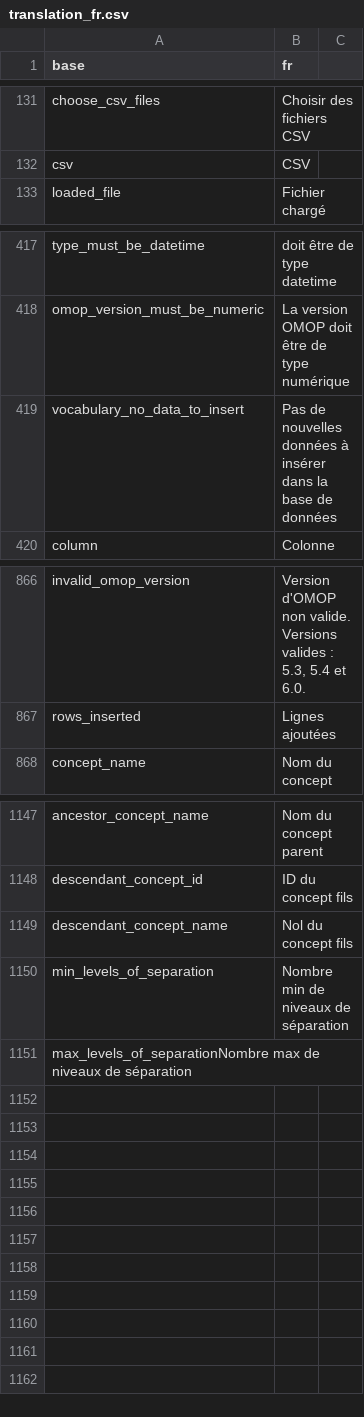
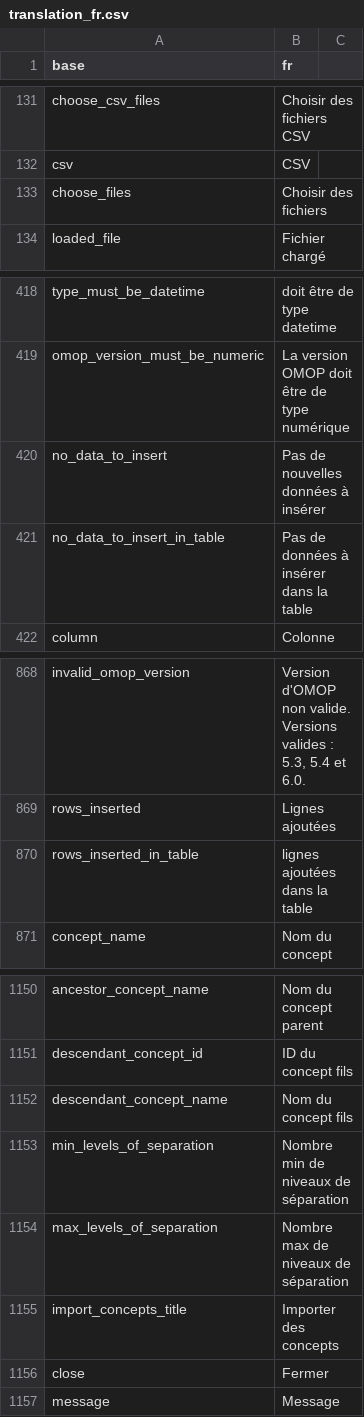
Before and after one commit to BorisDelange/LinkR, a CSV file: inst/translations/translation_fr.csv, drawn as a sheet; only a part is shown, gaps mark what is left out.

Commit message:
Import vocabulary concepts from zip file

```diff
--- a/inst/translations/translation_fr.csv
+++ b/inst/translations/translation_fr.csv
@@ -132,2 +132,3 @@ choose_csv_files,Choisir des fichiers CSV
 csv,CSV
+choose_files,Choisir des fichiers
 loaded_file,Fichier chargé
@@ -418,3 +419,4 @@ type_must_be_datetime,doit être de type datetime
 omop_version_must_be_numeric,La version OMOP doit être de type numérique
-vocabulary_no_data_to_insert,Pas de nouvelles données à insérer dans la base de données
+no_data_to_insert,Pas de nouvelles données à insérer
+no_data_to_insert_in_table,Pas de données à insérer dans la table
 column,Colonne
@@ -867,2 +869,3 @@ invalid_omop_version,"Version d'OMOP non valide. Versions valides : 5.3, 5.4 et
 rows_inserted,Lignes ajoutées
+rows_inserted_in_table,lignes ajoutées dans la table
 concept_name,Nom du concept
@@ -1148,4 +1151,7 @@ ancestor_concept_name,Nom du concept parent
 descendant_concept_id,ID du concept fils
-descendant_concept_name,Nol du concept fils
+descendant_concept_name,Nom du concept fils
 min_levels_of_separation,Nombre min de niveaux de séparation
-max_levels_of_separationNombre max de niveaux de séparation
+max_levels_of_separation,Nombre max de niveaux de séparation
+import_concepts_title,Importer des concepts
+close,Fermer
+message,Message
```
Also changed, not shown: inst/translations/translation_en.csv, 17 other files.
